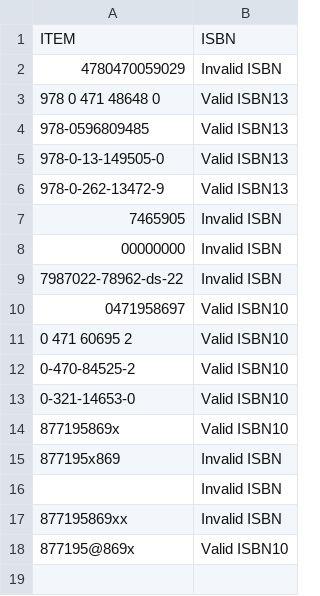
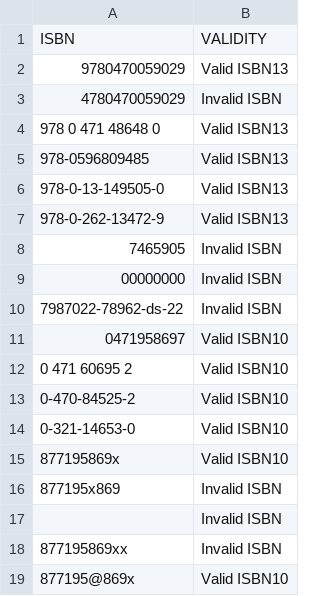
Before and after one commit to NicciSheets/isbn_checker, a CSV file: output_csv_isbn.csv, drawn as a sheet; removed rows and columns are numbered as before the commit, all else as after; the diff names each change by its address in the sheet, - before the commit and + after, or states it on an @@ line.

```diff
--- a/output_csv_isbn.csv
+++ b/output_csv_isbn.csv
-row 1: ITEM | ISBN
+row 1: ISBN | VALIDITY
+row 2: 9780470059029 | Valid ISBN13
```
Also changed, not shown: 1 other file.
